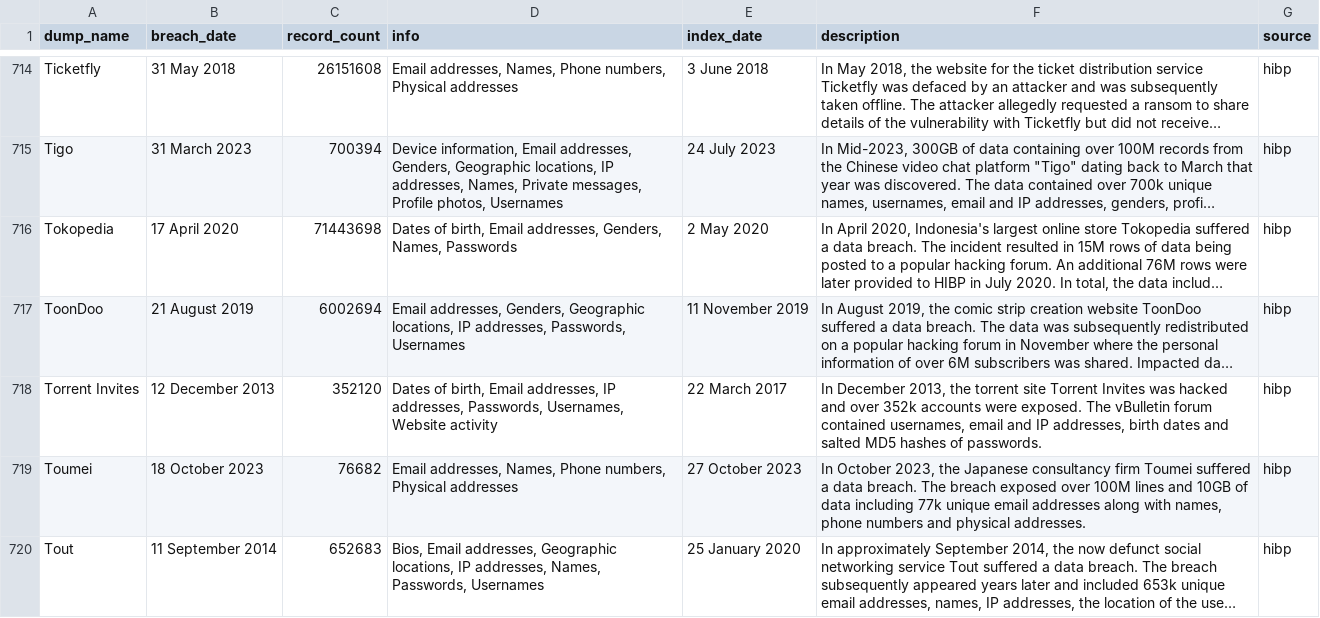
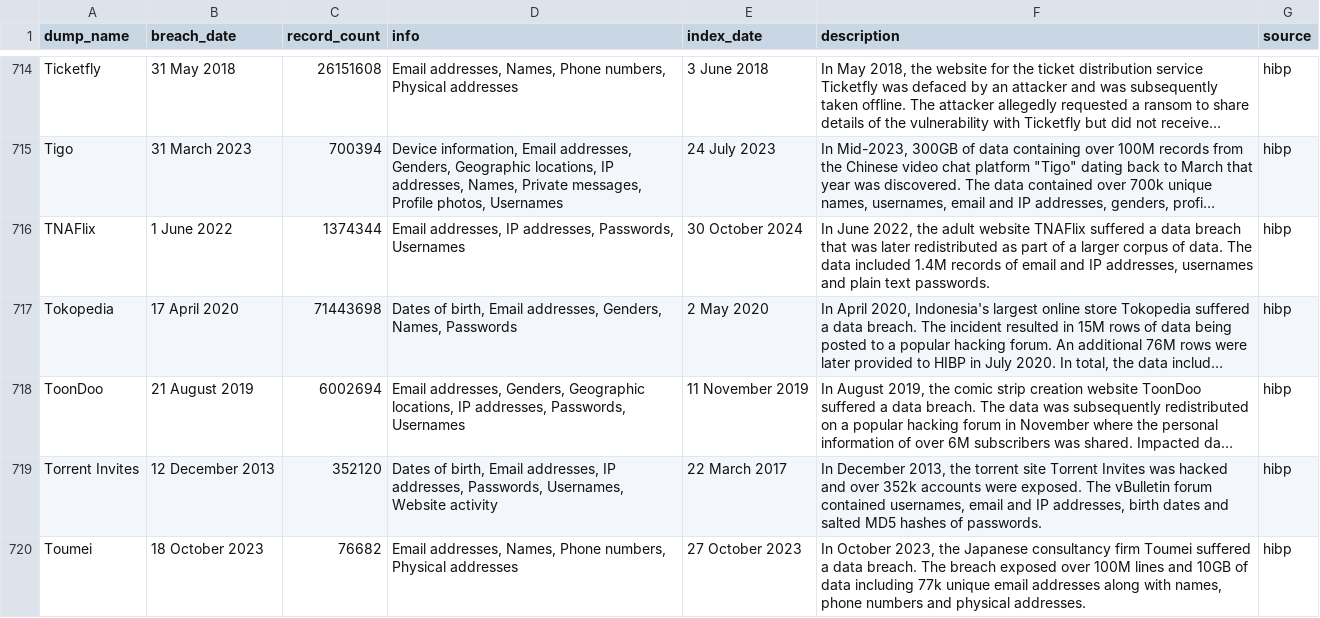
Before and after one commit to notdls/known-breaches, a CSV file: datasets/hibp.csv, drawn as a sheet; only a part is shown, gaps mark what is left out; the shorter side is filled out with more unchanged rows; long unchanged cells end in …; the diff names each change by its address in the sheet, - before the commit and + after, or states it on an @@ line.

Commit message:
Dataset Update 11/01/24

```diff
--- a/datasets/hibp.csv
+++ b/datasets/hibp.csv
+row 716: TNAFlix | 1 June 2022 | 1374344 | Email addresses, IP addresses, Passwords, Usernames | 30 October 2024 | In June 2022, the adult website TNAFlix suffered a data breach that was later redistributed as part of a larger corpus of data. The data included 1.4M records of email and IP addresses, usernames and plain text passwords. | hibp
```
Also changed, not shown: 2 other files.
